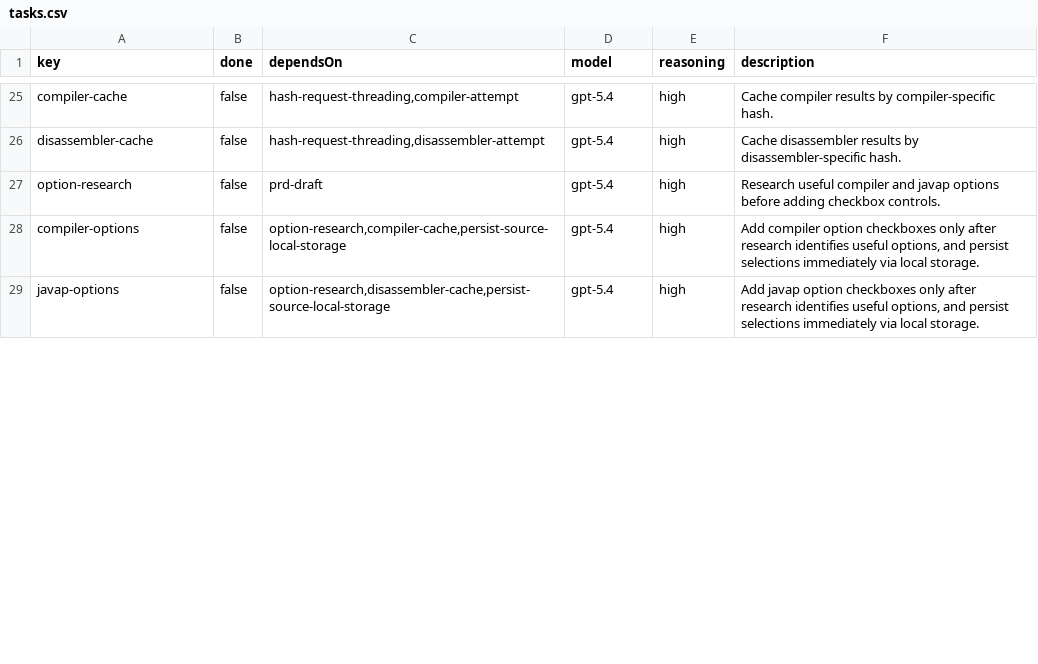
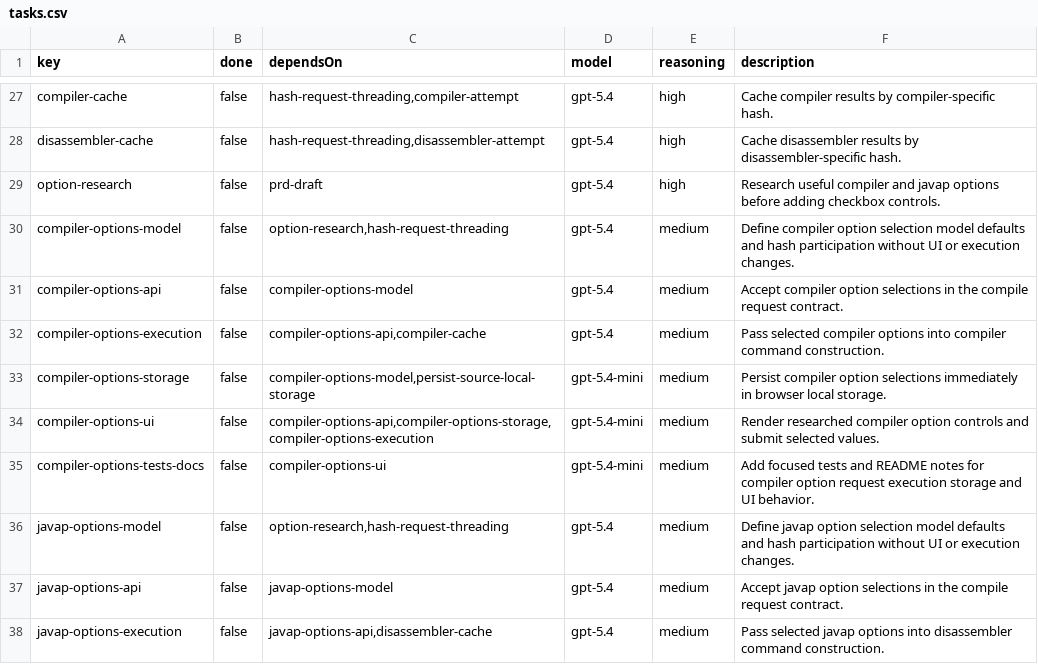
Before and after one commit to mcanlas/libra4s, a CSV file: tasks.csv, drawn as a sheet; only a part is shown, gaps mark what is left out; the diff covers the shown part only.

Commit message:
expand task decomposition for options and comparison :triangular_ruler:

```diff
--- a/tasks.csv
+++ b/tasks.csv
@@ -27,3 +29,10 @@ disassembler-cache,false,"hash-request-threading,disassembler-attempt",gpt-5.4,h
 option-research,false,prd-draft,gpt-5.4,high,Research useful compiler and javap options before adding checkbox controls.
-compiler-options,false,"option-research,compiler-cache,persist-source-local-storage",gpt-5.4,high,"Add compiler option checkboxes only after research identifies useful options, and persist selections immediately via local storage."
-javap-options,false,"option-research,disassembler-cache,persist-source-local-storage",gpt-5.4,high,"Add javap option checkboxes only after research identifies useful options, and persist selections immediately via local storage."
+compiler-options-model,false,"option-research,hash-request-threading",gpt-5.4,medium,Define compiler option selection model defaults and hash participation without UI or execution changes.
+compiler-options-api,false,compiler-options-model,gpt-5.4,medium,Accept compiler option selections in the compile request contract.
+compiler-options-execution,false,"compiler-options-api,compiler-cache",gpt-5.4,medium,Pass selected compiler options into compiler command construction.
+compiler-options-storage,false,"compiler-options-model,persist-source-local-storage",gpt-5.4-mini,medium,Persist compiler option selections immediately in browser local storage.
+compiler-options-ui,false,"compiler-options-api,compiler-options-storage,compiler-options-execution",gpt-5.4-mini,medium,Render researched compiler option controls and submit selected values.
+compiler-options-tests-docs,false,compiler-options-ui,gpt-5.4-mini,medium,Add focused tests and README notes for compiler option request execution storage and UI behavior.
+javap-options-model,false,"option-research,hash-request-threading",gpt-5.4,medium,Define javap option selection model defaults and hash participation without UI or execution changes.
+javap-options-api,false,javap-options-model,gpt-5.4,medium,Accept javap option selections in the compile request contract.
+javap-options-execution,false,"javap-options-api,disassembler-cache",gpt-5.4,medium,Pass selected javap options into disassembler command construction.
```
Also changed, not shown: 8 added rows and 7 edited cells elsewhere in this file, 1 other file.
